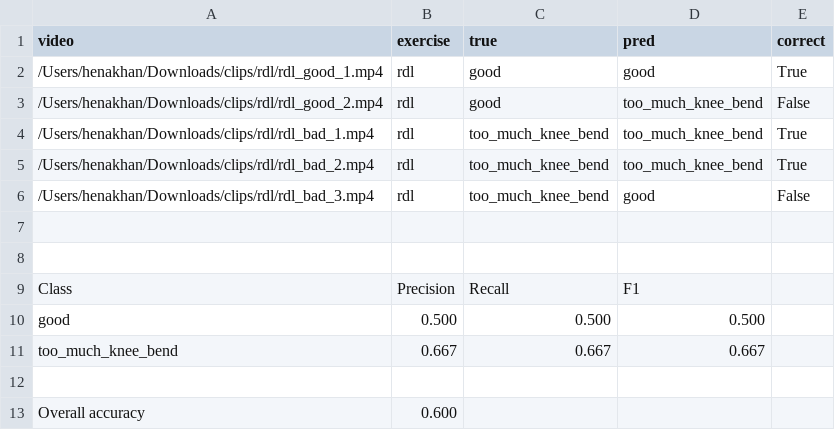
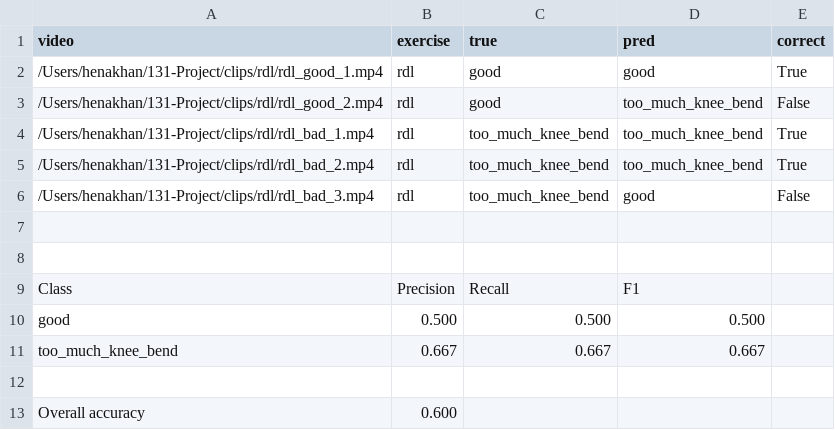
Before and after one commit to zaidakh26/131-Project, a CSV file: rdl_eval_results.csv, drawn as a sheet.

Commit message:
Add bench press tracker, fix eval labels, re-run squat/RDL evaluations
- bench_tracker.py: new tracker measuring elbow angle, elbow flare, wrist stacking
- squat_clips_labels.csv: added squat_bad_knee_cave.mp4 entry
- rdl_labels.csv: fixed paths from /Downloads to /131-Project
- squat_eval_results.csv, rdl_eval_results.csv: refreshed with corrected paths
- clips/: added all squat and RDL test video clips

```diff
--- a/rdl_eval_results.csv
+++ b/rdl_eval_results.csv
@@ -1,7 +1,7 @@
 video,exercise,true,pred,correct
-/Users/henakhan/Downloads/clips/rdl/rdl_good_1.mp4,rdl,good,good,True
-/Users/henakhan/Downloads/clips/rdl/rdl_good_2.mp4,rdl,good,too_much_knee_bend,False
-/Users/henakhan/Downloads/clips/rdl/rdl_bad_1.mp4,rdl,too_much_knee_bend,too_much_knee_bend,True
-/Users/henakhan/Downloads/clips/rdl/rdl_bad_2.mp4,rdl,too_much_knee_bend,too_much_knee_bend,True
-/Users/henakhan/Downloads/clips/rdl/rdl_bad_3.mp4,rdl,too_much_knee_bend,good,False
+/Users/henakhan/131-Project/clips/rdl/rdl_good_1.mp4,rdl,good,good,True
+/Users/henakhan/131-Project/clips/rdl/rdl_good_2.mp4,rdl,good,too_much_knee_bend,False
+/Users/henakhan/131-Project/clips/rdl/rdl_bad_1.mp4,rdl,too_much_knee_bend,too_much_knee_bend,True
+/Users/henakhan/131-Project/clips/rdl/rdl_bad_2.mp4,rdl,too_much_knee_bend,too_much_knee_bend,True
+/Users/henakhan/131-Project/clips/rdl/rdl_bad_3.mp4,rdl,too_much_knee_bend,good,False
 
```
Also changed, not shown: rdl_labels.csv, squat_clips_labels.csv, 13 other files.
